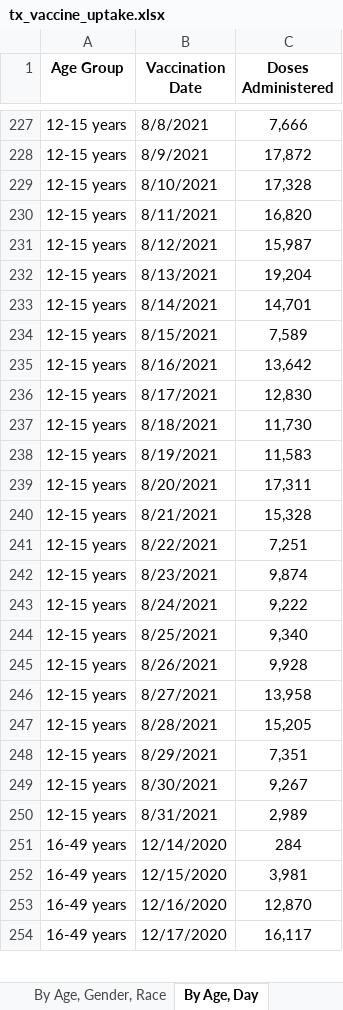
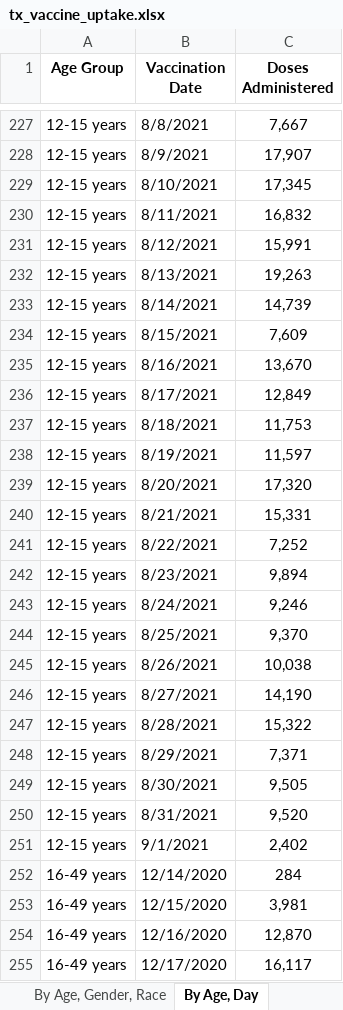
Before and after one commit to utexas-lbjp-data/slides, an Excel workbook: course_workshops/Bixler/intro_r_workshop/raw_data/tx_vaccine_uptake.xlsx, sheet By Age, Day, drawn as a sheet; only a part is shown, gaps mark what is left out; values as stored, in another font and other column widths than the file's, no borders; the diff covers the shown part only; the diff names each change by its address in the sheet, - before the commit and + after, or states it on an @@ line.

```diff
--- a/course_workshops/Bixler/intro_r_workshop/raw_data/tx_vaccine_uptake.xlsx (sheet By Age, Day)
+++ b/course_workshops/Bixler/intro_r_workshop/raw_data/tx_vaccine_uptake.xlsx (sheet By Age, Day)
-C227 (Doses Administered): 7,666
+C227 (Doses Administered): 7,667
-C228 (Doses Administered): 17,872
+C228 (Doses Administered): 17,907
-C229 (Doses Administered): 17,328
+C229 (Doses Administered): 17,345
-C230 (Doses Administered): 16,820
+C230 (Doses Administered): 16,832
-C231 (Doses Administered): 15,987
+C231 (Doses Administered): 15,991
-C232 (Doses Administered): 19,204
+C232 (Doses Administered): 19,263
-C233 (Doses Administered): 14,701
+C233 (Doses Administered): 14,739
-C234 (Doses Administered): 7,589
+C234 (Doses Administered): 7,609
-C235 (Doses Administered): 13,642
+C235 (Doses Administered): 13,670
-C236 (Doses Administered): 12,830
+C236 (Doses Administered): 12,849
-C237 (Doses Administered): 11,730
+C237 (Doses Administered): 11,753
-C238 (Doses Administered): 11,583
+C238 (Doses Administered): 11,597
-C239 (Doses Administered): 17,311
+C239 (Doses Administered): 17,320
-C240 (Doses Administered): 15,328
+C240 (Doses Administered): 15,331
-C241 (Doses Administered): 7,251
+C241 (Doses Administered): 7,252
-C242 (Doses Administered): 9,874
+C242 (Doses Administered): 9,894
-C243 (Doses Administered): 9,222
+C243 (Doses Administered): 9,246
-C244 (Doses Administered): 9,340
+C244 (Doses Administered): 9,370
-C245 (Doses Administered): 9,928
+C245 (Doses Administered): 10,038
-C246 (Doses Administered): 13,958
+C246 (Doses Administered): 14,190
-C247 (Doses Administered): 15,205
+C247 (Doses Administered): 15,322
-C248 (Doses Administered): 7,351
+C248 (Doses Administered): 7,371
-C249 (Doses Administered): 9,267
+C249 (Doses Administered): 9,505
-C250 (Doses Administered): 2,989
+C250 (Doses Administered): 9,520
+row 251: 12-15 years | 9/1/2021 | 2,402
```
Also changed, not shown: 5 added rows and 772 edited cells elsewhere in this sheet, sheet By County, Race, sheet By County, Age, sheet By County, sheet By Vaccination Date, sheet By Age, Gender, Race, sheet About the Data, 16 other files.
